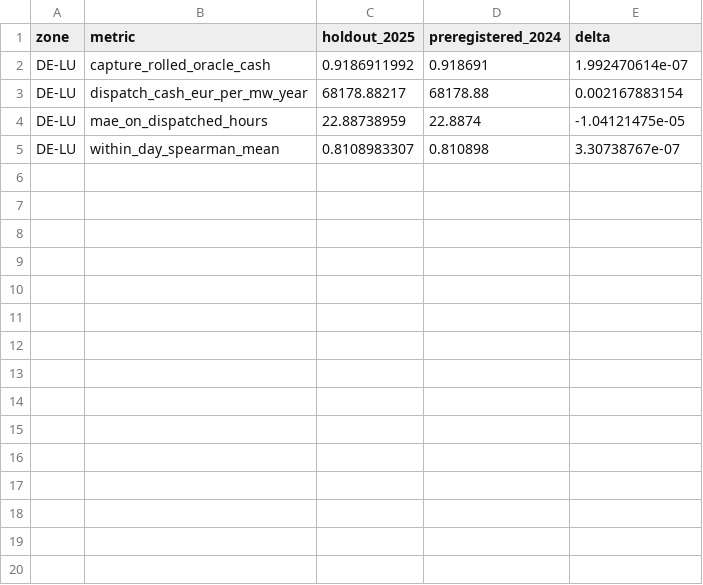
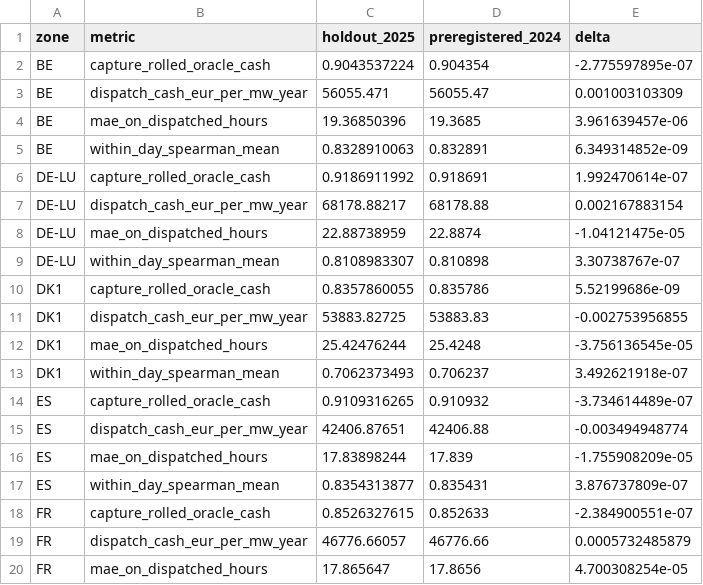
Before and after one commit to JskifterJ/eu-power-flexibility-value, a CSV file: backtest/results/c17_rehearsal_2024_vs_2024.csv, drawn as a sheet; only a part is shown; the diff covers the shown part only; the diff names each change by its address in the sheet, - before the commit and + after, or states it on an @@ line.

```diff
--- a/backtest/results/c17_rehearsal_2024_vs_2024.csv
+++ b/backtest/results/c17_rehearsal_2024_vs_2024.csv
+row 2: BE | capture_rolled_oracle_cash | 0.9043537224 | 0.904354 | -2.775597895e-07
+row 3: BE | dispatch_cash_eur_per_mw_year | 56055.471 | 56055.47 | 0.001003103309
+row 4: BE | mae_on_dispatched_hours | 19.36850396 | 19.3685 | 3.961639457e-06
+row 5: BE | within_day_spearman_mean | 0.8328910063 | 0.832891 | 6.349314852e-09
+row 10: DK1 | capture_rolled_oracle_cash | 0.8357860055 | 0.835786 | 5.52199686e-09
+row 11: DK1 | dispatch_cash_eur_per_mw_year | 53883.82725 | 53883.83 | -0.002753956855
+row 12: DK1 | mae_on_dispatched_hours | 25.42476244 | 25.4248 | -3.756136545e-05
+row 13: DK1 | within_day_spearman_mean | 0.7062373493 | 0.706237 | 3.492621918e-07
+row 14: ES | capture_rolled_oracle_cash | 0.9109316265 | 0.910932 | -3.734614489e-07
+row 15: ES | dispatch_cash_eur_per_mw_year | 42406.87651 | 42406.88 | -0.003494948774
+row 16: ES | mae_on_dispatched_hours | 17.83898244 | 17.839 | -1.755908209e-05
+row 17: ES | within_day_spearman_mean | 0.8354313877 | 0.835431 | 3.876737809e-07
+row 18: FR | capture_rolled_oracle_cash | 0.8526327615 | 0.852633 | -2.384900551e-07
+row 19: FR | dispatch_cash_eur_per_mw_year | 46776.66057 | 46776.66 | 0.0005732485879
+row 20: FR | mae_on_dispatched_hours | 17.865647 | 17.8656 | 4.700308254e-05
```
Also changed, not shown: 17 added rows elsewhere in this file, 17 other files.
